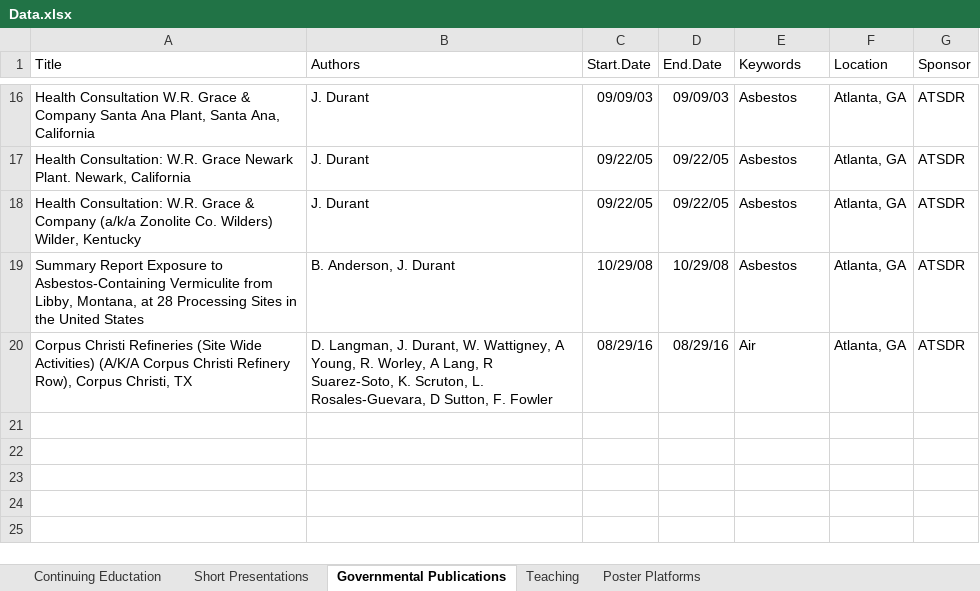
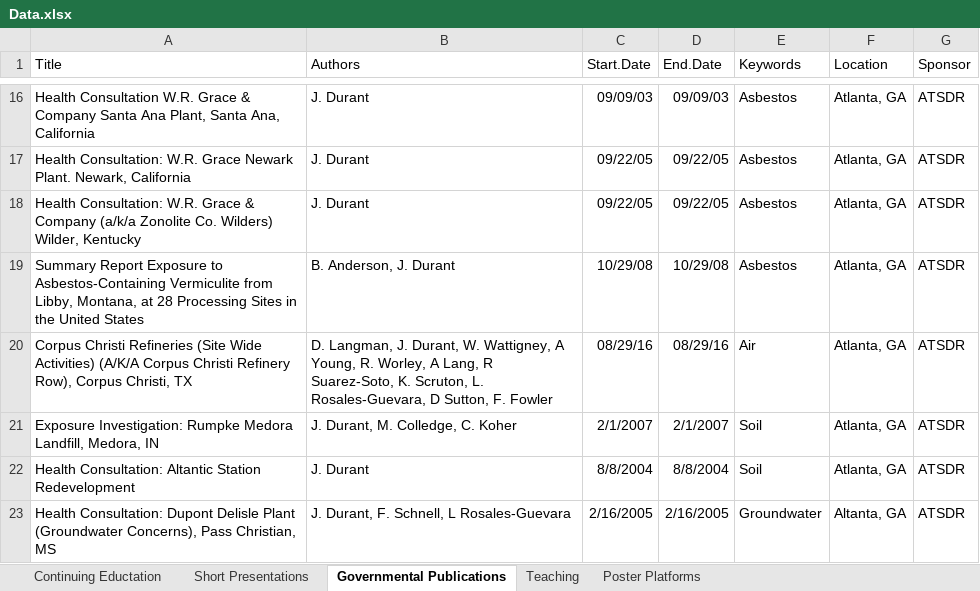
Before and after one commit to YoJimboDurant/cv_jim, an Excel workbook: Data.xlsx, sheet Governmental Publications, drawn as a sheet; only a part is shown, gaps mark what is left out; values as stored, in another font and other column widths than the file's, no borders; the diff names each change by its address in the sheet, - before the commit and + after, or states it on an @@ line.

```diff
--- a/Data.xlsx (sheet Governmental Publications)
+++ b/Data.xlsx (sheet Governmental Publications)
+row 21: Exposure Investigation: Rumpke Medora Landfill, Medora, IN | J. Durant, M. Colledge, C. Koher | 2/1/2007 | 2/1/2007 | Soil | Atlanta, GA | ATSDR
+row 22: Health Consultation: Altantic Station Redevelopment | J. Durant | 8/8/2004 | 8/8/2004 | Soil | Atlanta, GA | ATSDR
+row 23: Health Consultation: Dupont Delisle Plant (Groundwater Concerns), Pass Christian, MS | J. Durant, F. Schnell, L Rosales-Guevara | 2/16/2005 | 2/16/2005 | Groundwater | Altanta, GA | ATSDR
```
Also changed, not shown: 1 other file.
